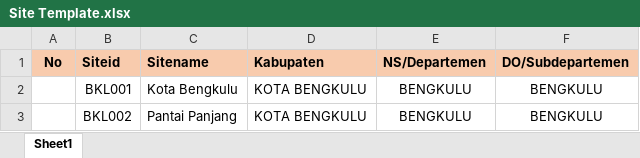
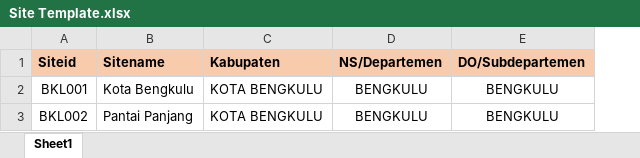
Before and after one commit to alvintriseptia/frontend-ran-dashboard, an Excel workbook: public/Site Template.xlsx, sheet Sheet1, drawn as a sheet; values as stored, in another font and other column widths than the file's, no borders; the diff names each change by its address in the sheet, - before the commit and + after, or states it on an @@ line.

```diff
--- a/public/Site Template.xlsx (sheet Sheet1)
+++ b/public/Site Template.xlsx (sheet Sheet1)
-column A (No), empty
```
Also changed, not shown: public/Activity Template.xlsx, 9 other files.
